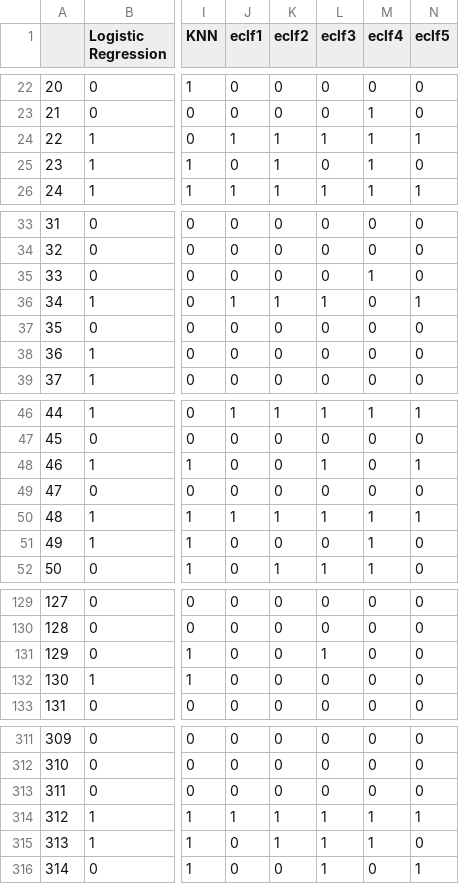
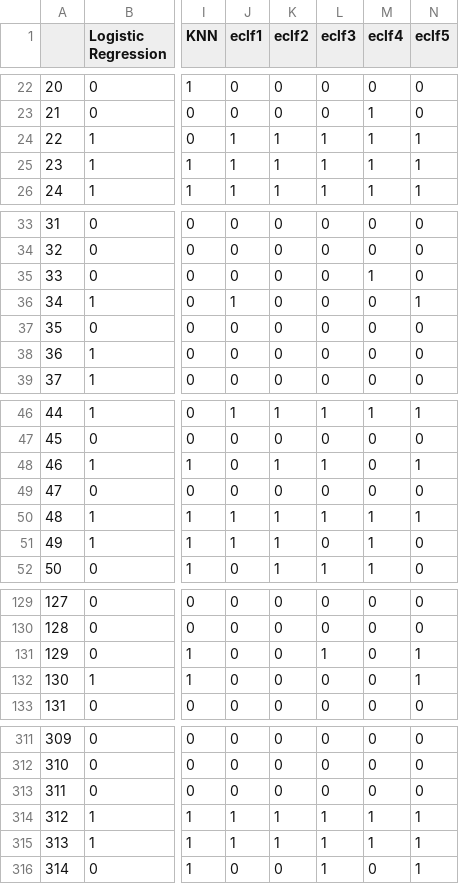
Before and after one commit to bouhamidi/Projet_fdd, a CSV file: predictions_sur_test.csv, drawn as a sheet; only a part is shown, gaps mark what is left out; the diff covers the shown part only; the diff names each change by its address in the sheet, - before the commit and + after, or states it on an @@ line.

```diff
--- a/predictions_sur_test.csv
+++ b/predictions_sur_test.csv
-J25 (eclf1): 0
+J25 (eclf1): 1
-L25 (eclf3): 0
+L25 (eclf3): 1
-N25 (eclf5): 0
+N25 (eclf5): 1
-K36 (eclf2): 1
+K36 (eclf2): 0
-L36 (eclf3): 1
+L36 (eclf3): 0
-K48 (eclf2): 0
+K48 (eclf2): 1
-J51 (eclf1): 0
+J51 (eclf1): 1
-K51 (eclf2): 0
+K51 (eclf2): 1
-N131:N132 (eclf5): 0
+N131:N132 (eclf5): 1
-J315 (eclf1): 0
+J315 (eclf1): 1
-N315 (eclf5): 0
+N315 (eclf5): 1
```
Also changed, not shown: 9 edited cells elsewhere in this file, 4 other files.
